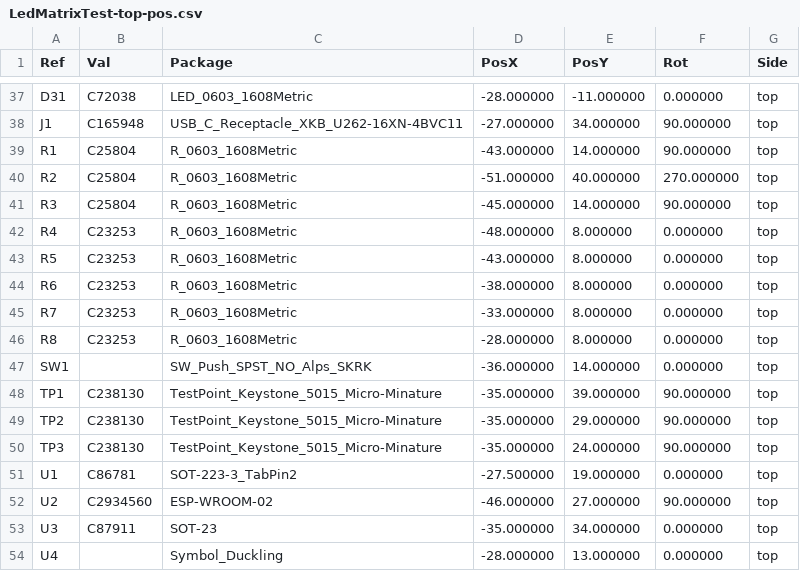
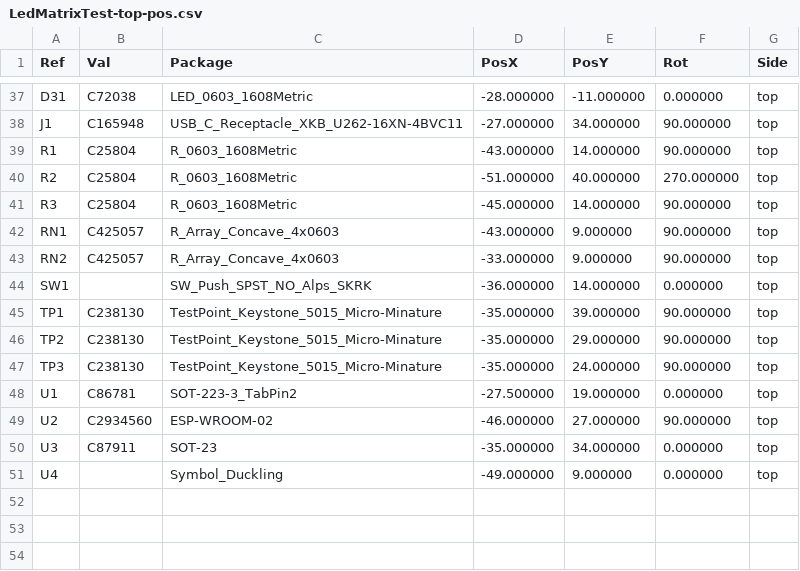
Before and after one commit to BerkeleyHCI/PolymorphicBlocks, a CSV file: examples/test_ledmatrix/gerbers/LedMatrixTest-top-pos.csv, drawn as a sheet; only a part is shown, gaps mark what is left out.

Commit message:
gerbers for led matrix

```diff
--- a/examples/test_ledmatrix/gerbers/LedMatrixTest-top-pos.csv
+++ b/examples/test_ledmatrix/gerbers/LedMatrixTest-top-pos.csv
@@ -41,7 +41,4 @@ Ref,Val,Package,PosX,PosY,Rot,Side
 "R3","C25804","R_0603_1608Metric",-45.000000,14.000000,90.000000,top
-"R4","C23253","R_0603_1608Metric",-48.000000,8.000000,0.000000,top
-"R5","C23253","R_0603_1608Metric",-43.000000,8.000000,0.000000,top
-"R6","C23253","R_0603_1608Metric",-38.000000,8.000000,0.000000,top
-"R7","C23253","R_0603_1608Metric",-33.000000,8.000000,0.000000,top
-"R8","C23253","R_0603_1608Metric",-28.000000,8.000000,0.000000,top
+"RN1","C425057","R_Array_Concave_4x0603",-43.000000,9.000000,90.000000,top
+"RN2","C425057","R_Array_Concave_4x0603",-33.000000,9.000000,90.000000,top
 "SW1","","SW_Push_SPST_NO_Alps_SKRK",-36.000000,14.000000,0.000000,top
@@ -53,2 +50,2 @@ Ref,Val,Package,PosX,PosY,Rot,Side
 "U3","C87911","SOT-23",-35.000000,34.000000,0.000000,top
-"U4","","Symbol_Duckling",-28.000000,13.000000,0.000000,top
+"U4","","Symbol_Duckling",-49.000000,9.000000,0.000000,top
```
Also changed, not shown: examples/test_ledmatrix/gerbers/LedMatrixTest-top-pos_jlc.csv, examples/test_ledmatrix/gerbers/LedMatrixTest.csv, 12 other files.
